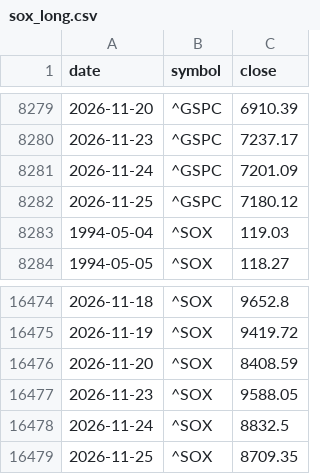
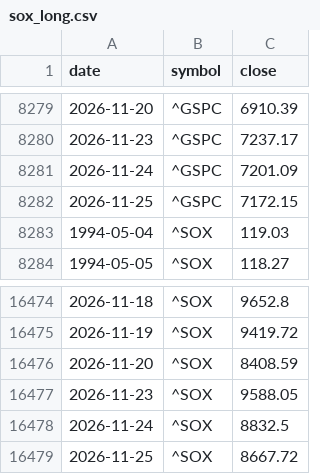
Before and after one commit to gelu27/Stock-lab, a CSV file: data/sox_long.csv, drawn as a sheet; only a part is shown, gaps mark what is left out.

```diff
--- a/data/sox_long.csv
+++ b/data/sox_long.csv
@@ -8281,3 +8281,3 @@ date,symbol,close
 2026-11-24,^GSPC,7201.09
-2026-11-25,^GSPC,7180.12
+2026-11-25,^GSPC,7172.15
 1994-05-04,^SOX,119.03
@@ -16478,2 +16478,2 @@ date,symbol,close
 2026-11-24,^SOX,8832.5
-2026-11-25,^SOX,8709.35
+2026-11-25,^SOX,8667.72
```
Also changed, not shown: data/fx.csv, data/us_daily.csv, 5 other files.
